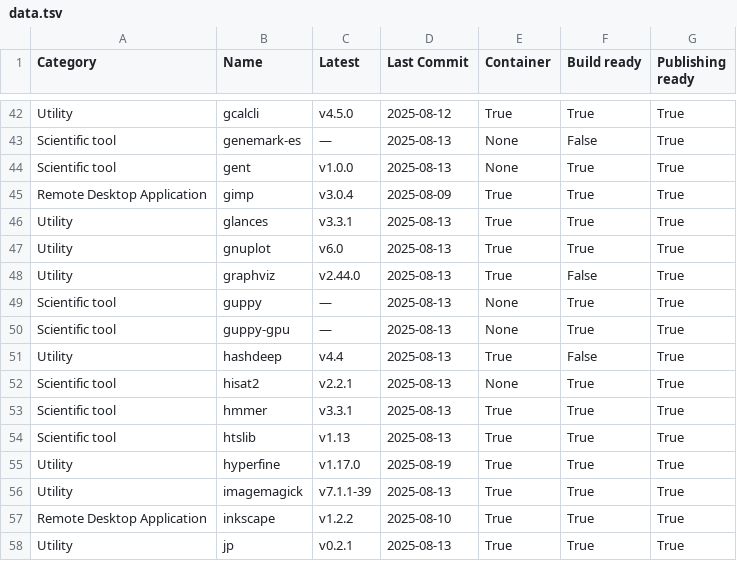
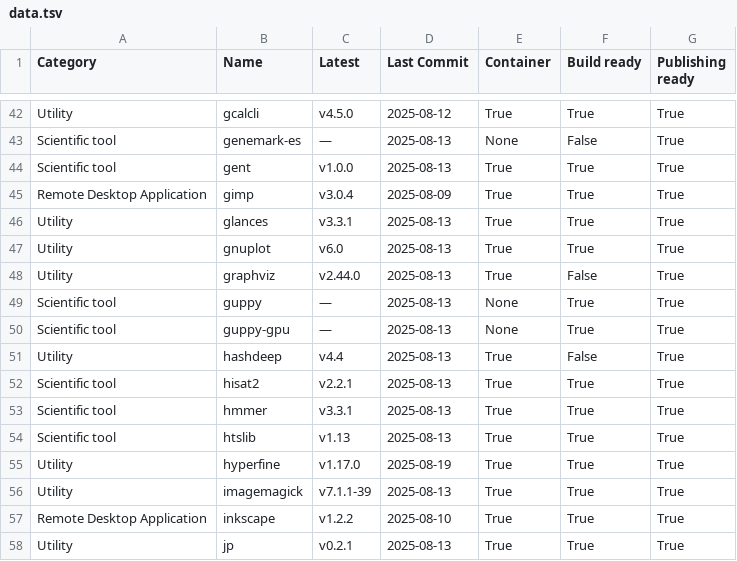
Before and after one commit to pscedu/singularity-report, a TSV file: data.tsv, drawn as a sheet; only a part is shown, gaps mark what is left out; the diff covers the shown part only.

```diff
--- a/data.tsv
+++ b/data.tsv
@@ -43,3 +43,3 @@ Utility	gcalcli	v4.5.0	2025-08-12	True	True	True
 Scientific tool	genemark-es	—	2025-08-13	None	False	True
-Scientific tool	gent	v1.0.0	2025-08-13	None	True	True
+Scientific tool	gent	v1.0.0	2025-08-13	True	True	True
 Remote Desktop Application	gimp	v3.0.4	2025-08-09	True	True	True
@@ -51,3 +51,3 @@ Scientific tool	guppy-gpu	—	2025-08-13	None	True	True
 Utility	hashdeep	v4.4	2025-08-13	True	False	True
-Scientific tool	hisat2	v2.2.1	2025-08-13	None	True	True
+Scientific tool	hisat2	v2.2.1	2025-08-13	True	True	True
 Scientific tool	hmmer	v3.3.1	2025-08-13	True	True	True
```
Also changed, not shown: 9 edited cells elsewhere in this file, 1 other file.
